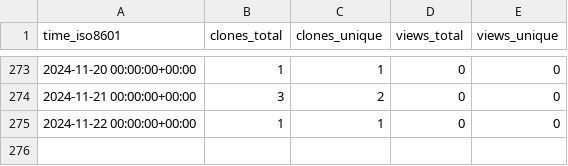
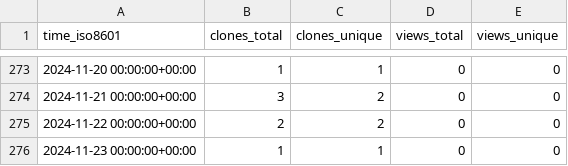
Before and after one commit to stablecaps/autographilliaz, a CSV file: stablecaps/eyes3scribe/ghrs-data/views_clones_aggregate.csv, drawn as a sheet; only a part is shown, gaps mark what is left out.

```diff
--- a/stablecaps/eyes3scribe/ghrs-data/views_clones_aggregate.csv
+++ b/stablecaps/eyes3scribe/ghrs-data/views_clones_aggregate.csv
@@ -274,2 +274,3 @@ time_iso8601,clones_total,clones_unique,views_total,views_unique
 2024-11-21 00:00:00+00:00,3,2,0,0
-2024-11-22 00:00:00+00:00,1,1,0,0
+2024-11-22 00:00:00+00:00,2,2,0,0
+2024-11-23 00:00:00+00:00,1,1,0,0
```
Also changed, not shown: 1 other file.
